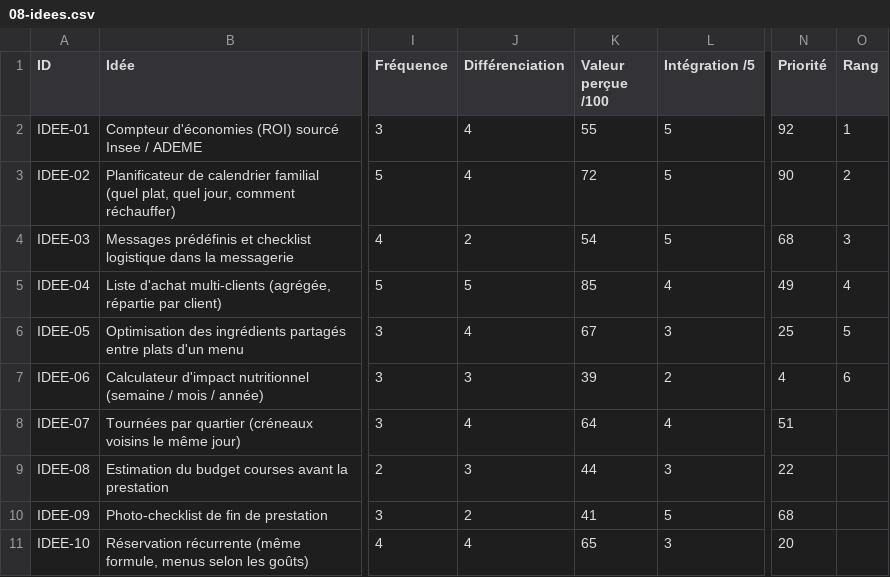
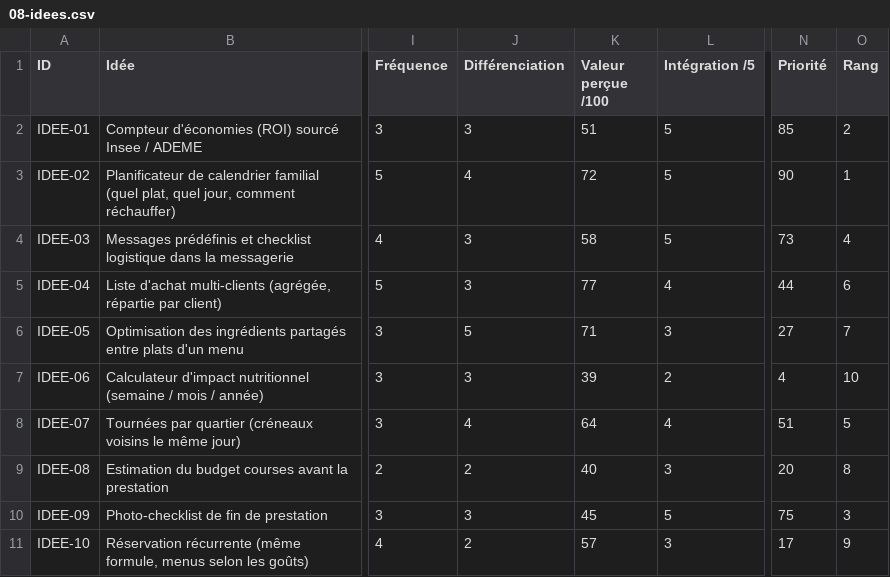
Before and after one commit to LabsFood/batchcooking-web, a CSV file: docs/pilotage/08-idees.csv, drawn as a sheet; only a part is shown, gaps mark what is left out; the diff names each change by its address in the sheet, - before the commit and + after, or states it on an @@ line.

```diff
--- a/docs/pilotage/08-idees.csv
+++ b/docs/pilotage/08-idees.csv
-J2 (Différenciation): 4
+J2 (Différenciation): 3
-K2 (Valeur perçue /100): 55
+K2 (Valeur perçue /100): 51
-N2 (Priorité): 92
+N2 (Priorité): 85
-O2 (Rang): 1
+O2 (Rang): 2
-O3 (Rang): 2
+O3 (Rang): 1
-J4 (Différenciation): 2
+J4 (Différenciation): 3
-K4 (Valeur perçue /100): 54
+K4 (Valeur perçue /100): 58
-N4 (Priorité): 68
+N4 (Priorité): 73
-O4 (Rang): 3
+O4 (Rang): 4
-J5 (Différenciation): 5
+J5 (Différenciation): 3
-K5 (Valeur perçue /100): 85
+K5 (Valeur perçue /100): 77
-N5 (Priorité): 49
+N5 (Priorité): 44
-O5 (Rang): 4
+O5 (Rang): 6
-J6 (Différenciation): 4
+J6 (Différenciation): 5
-K6 (Valeur perçue /100): 67
+K6 (Valeur perçue /100): 71
-N6 (Priorité): 25
+N6 (Priorité): 27
-O6 (Rang): 5
+O6 (Rang): 7
-O7 (Rang): 6
+O7 (Rang): 10
-O8 (Rang): (empty)
+O8 (Rang): 5
-J9 (Différenciation): 3
+J9 (Différenciation): 2
-K9 (Valeur perçue /100): 44
+K9 (Valeur perçue /100): 40
-N9 (Priorité): 22
+N9 (Priorité): 20
-O9 (Rang): (empty)
+O9 (Rang): 8
-J10 (Différenciation): 2
+J10 (Différenciation): 3
-K10 (Valeur perçue /100): 41
+K10 (Valeur perçue /100): 45
-N10 (Priorité): 68
+N10 (Priorité): 75
-O10 (Rang): (empty)
+O10 (Rang): 3
-J11 (Différenciation): 4
+J11 (Différenciation): 2
-K11 (Valeur perçue /100): 65
+K11 (Valeur perçue /100): 57
-N11 (Priorité): 20
+N11 (Priorité): 17
-O11 (Rang): (empty)
+O11 (Rang): 9
```
Also changed, not shown: 3 other files.
